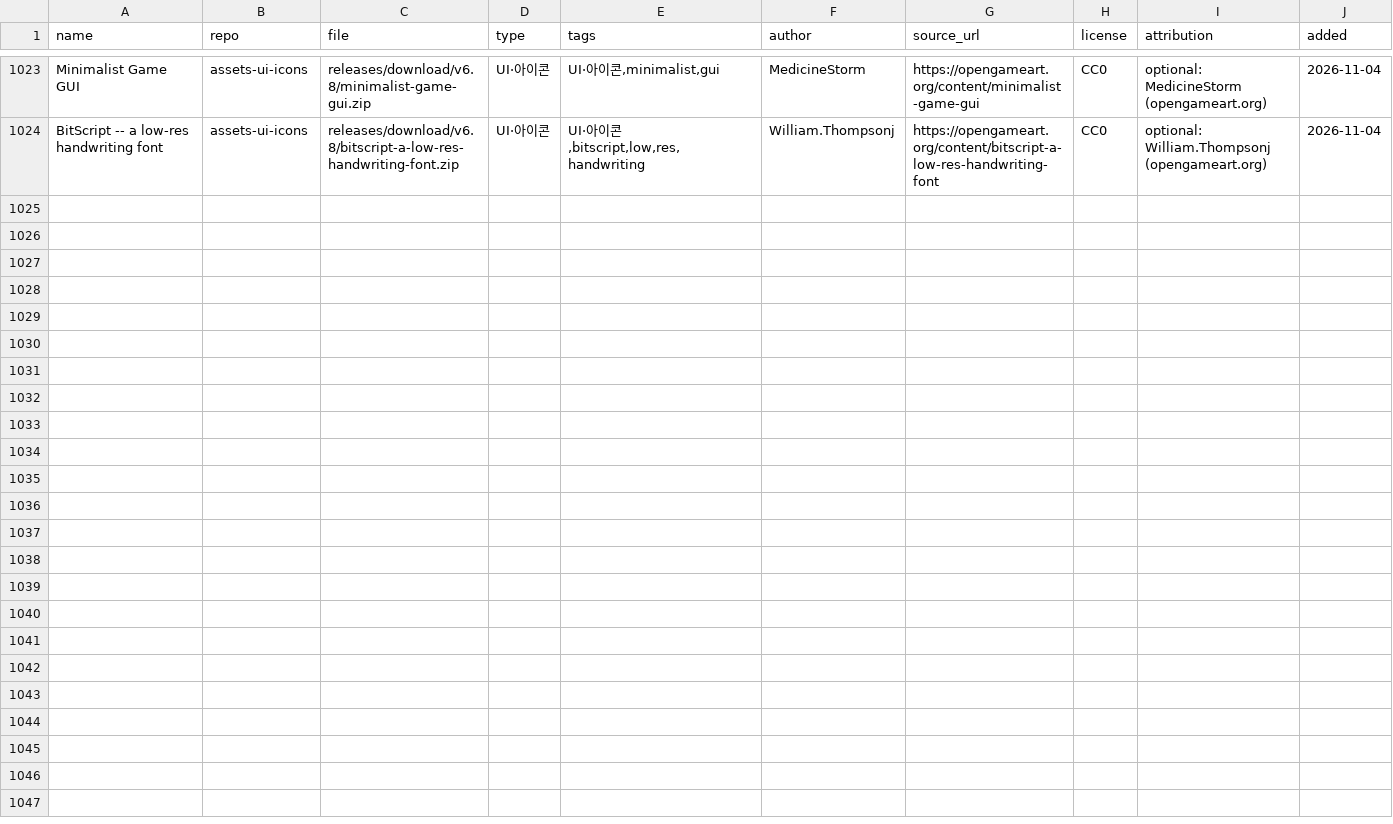
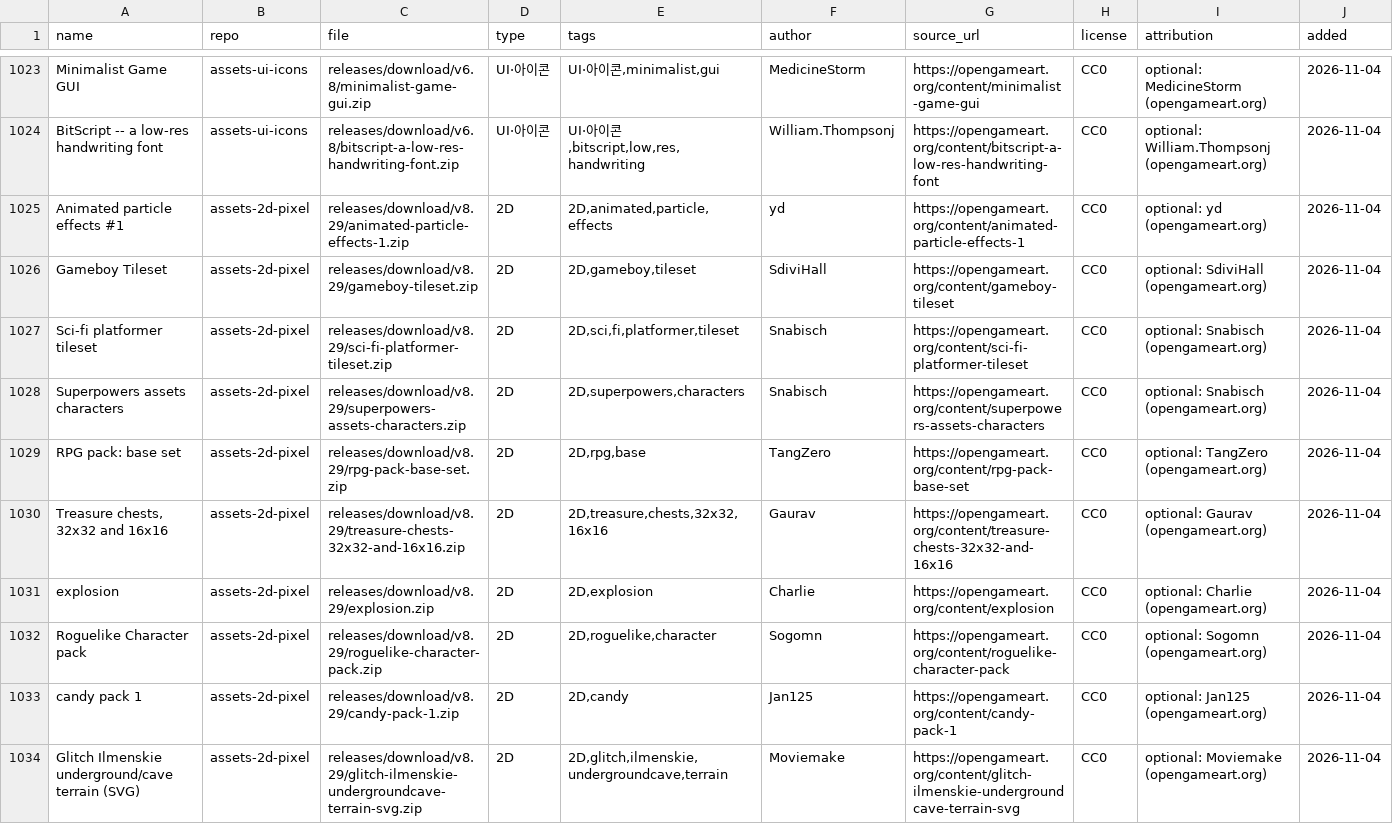
Before and after one commit to dwhavi/game-asset-catalog, a CSV file: catalog.csv, drawn as a sheet; only a part is shown, gaps mark what is left out; rows hold the shown columns only; the diff names each change by its address in the sheet, - before the commit and + after, or states it on an @@ line.

Commit message:
catalog: +10팩 (assets-2d-pixel v8.29)

```diff
--- a/catalog.csv
+++ b/catalog.csv
+row 1025: Animated particle effects #1 | assets-2d-pixel | releases/download/v8.29/animated-particle-effects-1.zip | 2D | 2D,animated,particle,effects | yd | https://opengameart.org/content/animated-particle-effects-1 | CC0 | optional: yd (opengameart.org) | 2026-11-04
+row 1026: Gameboy Tileset | assets-2d-pixel | releases/download/v8.29/gameboy-tileset.zip | 2D | 2D,gameboy,tileset | SdiviHall | https://opengameart.org/content/gameboy-tileset | CC0 | optional: SdiviHall (opengameart.org) | 2026-11-04
+row 1027: Sci-fi platformer tileset | assets-2d-pixel | releases/download/v8.29/sci-fi-platformer-tileset.zip | 2D | 2D,sci,fi,platformer,tileset | Snabisch | https://opengameart.org/content/sci-fi-platformer-tileset | CC0 | optional: Snabisch (opengameart.org) | 2026-11-04
+row 1028: Superpowers assets characters | assets-2d-pixel | releases/download/v8.29/superpowers-assets-characters.zip | 2D | 2D,superpowers,characters | Snabisch | https://opengameart.org/content/superpowers-assets-characters | CC0 | optional: Snabisch (opengameart.org) | 2026-11-04
+row 1029: RPG pack: base set | assets-2d-pixel | releases/download/v8.29/rpg-pack-base-set.zip | 2D | 2D,rpg,base | TangZero | https://opengameart.org/content/rpg-pack-base-set | CC0 | optional: TangZero (opengameart.org) | 2026-11-04
+row 1030: Treasure chests, 32x32 and 16x16 | assets-2d-pixel | releases/download/v8.29/treasure-chests-32x32-and-16x16.zip | 2D | 2D,treasure,chests,32x32,16x16 | Gaurav | https://opengameart.org/content/treasure-chests-32x32-and-16x16 | CC0 | optional: Gaurav (opengameart.org) | 2026-11-04
+row 1031: explosion | assets-2d-pixel | releases/download/v8.29/explosion.zip | 2D | 2D,explosion | Charlie | https://opengameart.org/content/explosion | CC0 | optional: Charlie (opengameart.org) | 2026-11-04
+row 1032: Roguelike Character pack | assets-2d-pixel | releases/download/v8.29/roguelike-character-pack.zip | 2D | 2D,roguelike,character | Sogomn | https://opengameart.org/content/roguelike-character-pack | CC0 | optional: Sogomn (opengameart.org) | 2026-11-04
+row 1033: candy pack 1 | assets-2d-pixel | releases/download/v8.29/candy-pack-1.zip | 2D | 2D,candy | Jan125 | https://opengameart.org/content/candy-pack-1 | CC0 | optional: Jan125 (opengameart.org) | 2026-11-04
+row 1034: Glitch Ilmenskie underground/cave terrain (SVG) | assets-2d-pixel | releases/download/v8.29/glitch-ilmenskie-undergroundcave-terrain-svg.zip | 2D | 2D,glitch,ilmenskie,undergroundcave,terrain | Moviemake | https://opengameart.org/content/glitch-ilmenskie-undergroundcave-terrain-svg | CC0 | optional: Moviemake (opengameart.org) | 2026-11-04
```
